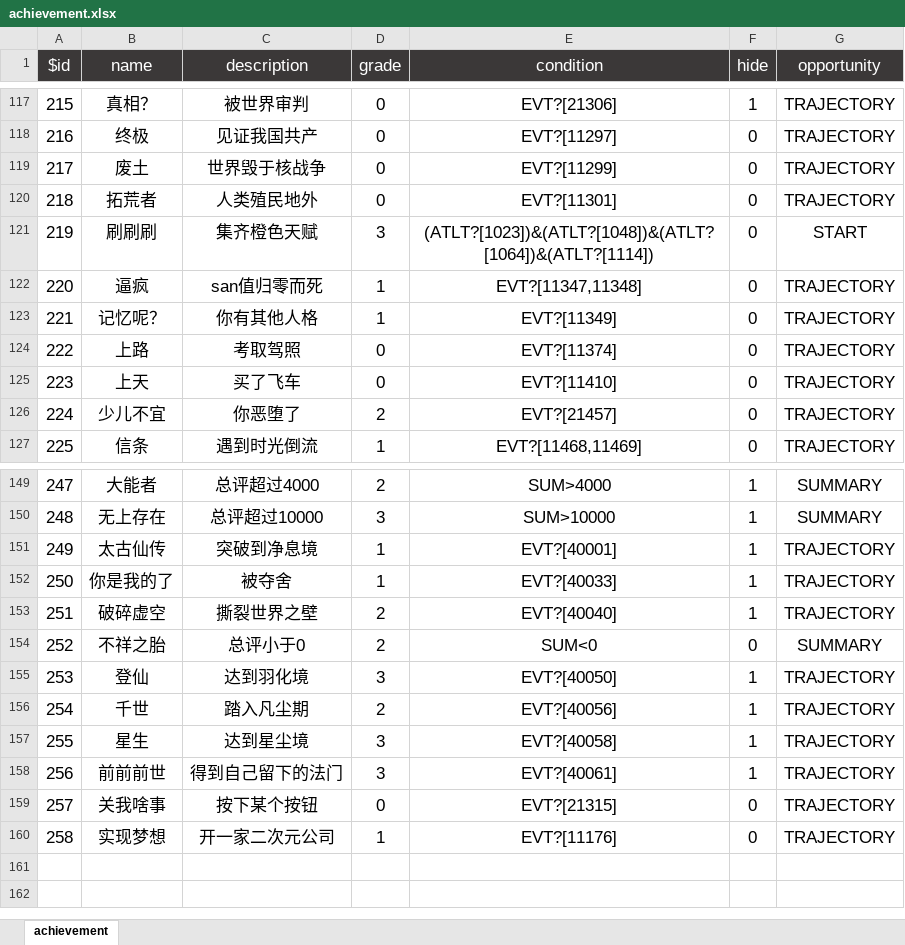
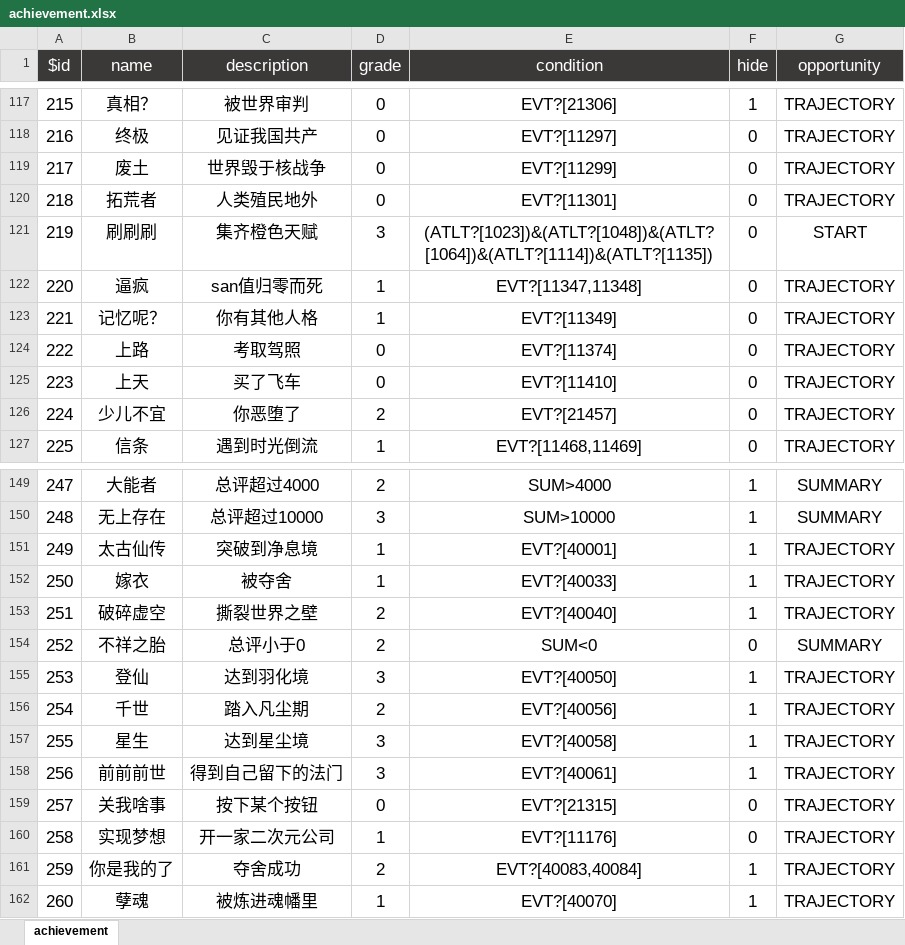
Before and after one commit to VickScarlet/lifeRestart, an Excel workbook: data/achievement.xlsx, sheet achievement, drawn as a sheet; only a part is shown, gaps mark what is left out; values as stored, in another font and other column widths than the file's, no borders; the diff names each change by its address in the sheet, - before the commit and + after, or states it on an @@ line.

```diff
--- a/data/achievement.xlsx (sheet achievement)
+++ b/data/achievement.xlsx (sheet achievement)
-E121 (condition): (ATLT?[1023])&(ATLT?[1048])&(ATLT?[1064])&(ATLT?[1114])
+E121 (condition): (ATLT?[1023])&(ATLT?[1048])&(ATLT?[1064])&(ATLT?[1114])&(ATLT?[1135])
-B152 (name): 你是我的了
+B152 (name): 嫁衣
+row 161: 259 | 你是我的了 | 夺舍成功 | 2 | EVT?[40083,40084] | 1 | TRAJECTORY
+row 162: 260 | 孽魂 | 被炼进魂幡里 | 1 | EVT?[40070] | 1 | TRAJECTORY
```
Also changed, not shown: data/age.xlsx, data/events.xlsx, 4 other files.
